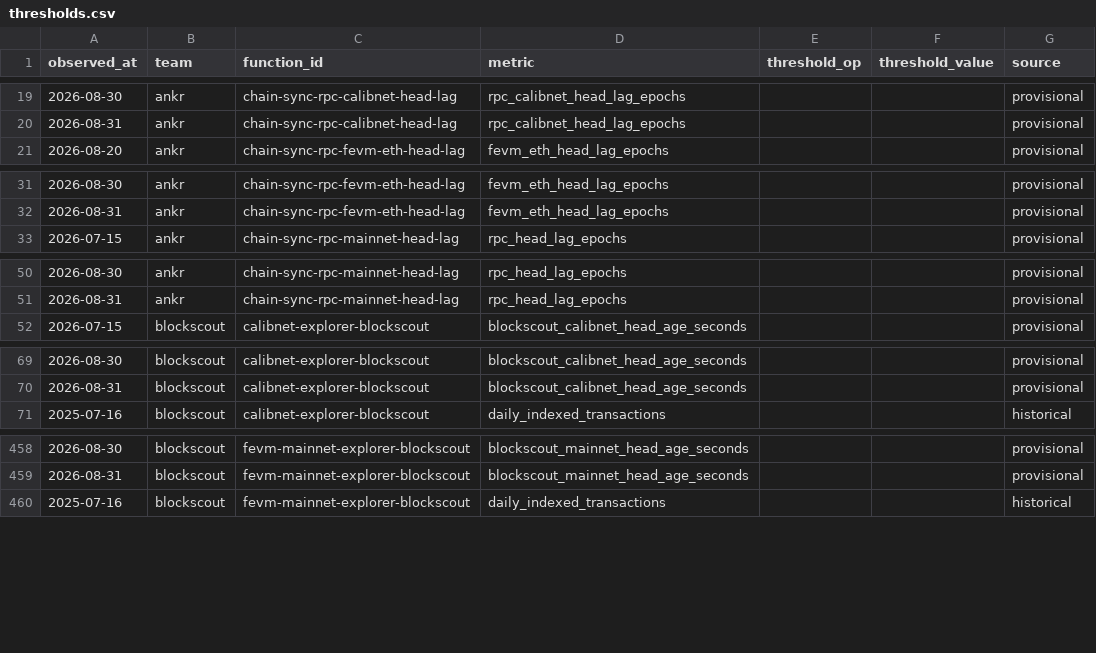
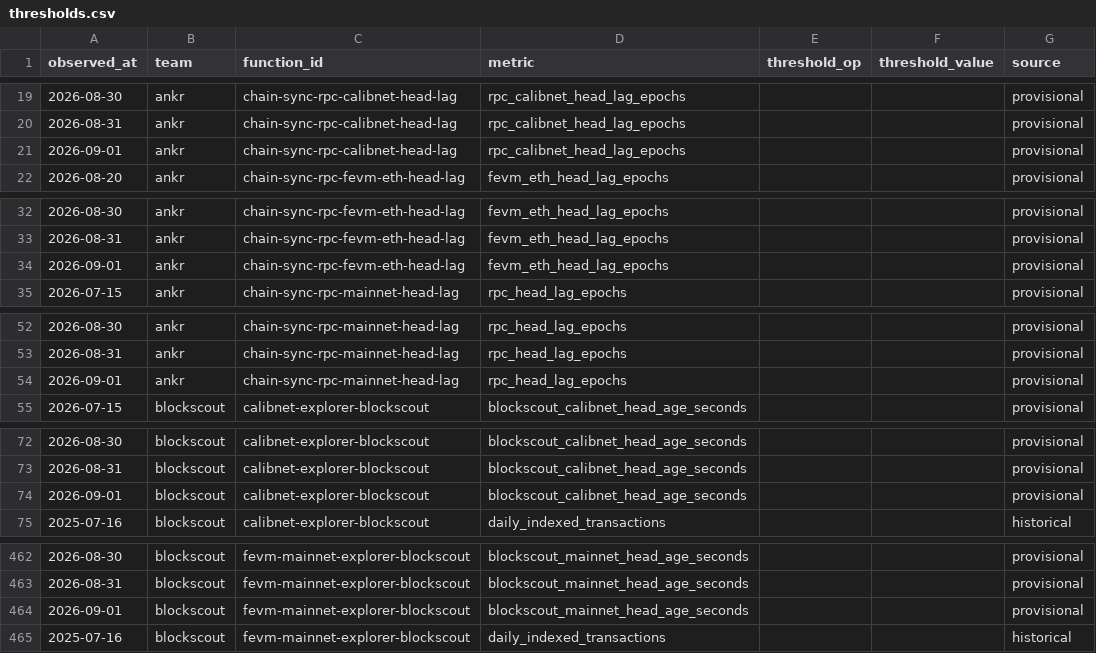
Before and after one commit to filecoin-project/pgf-monitor, a CSV file: data/thresholds.csv, drawn as a sheet; only a part is shown, gaps mark what is left out; the diff covers the shown part only; the diff names each change by its address in the sheet, - before the commit and + after, or states it on an @@ line.

```diff
--- a/data/thresholds.csv
+++ b/data/thresholds.csv
+row 21: 2026-09-01 | ankr | chain-sync-rpc-calibnet-head-lag | rpc_calibnet_head_lag_epochs |  |  | provisional
+row 34: 2026-09-01 | ankr | chain-sync-rpc-fevm-eth-head-lag | fevm_eth_head_lag_epochs |  |  | provisional
+row 54: 2026-09-01 | ankr | chain-sync-rpc-mainnet-head-lag | rpc_head_lag_epochs |  |  | provisional
+row 74: 2026-09-01 | blockscout | calibnet-explorer-blockscout | blockscout_calibnet_head_age_seconds |  |  | provisional
+row 464: 2026-09-01 | blockscout | fevm-mainnet-explorer-blockscout | blockscout_mainnet_head_age_seconds |  |  | provisional
```
Also changed, not shown: 35 added rows elsewhere in this file, data/observations.csv.
